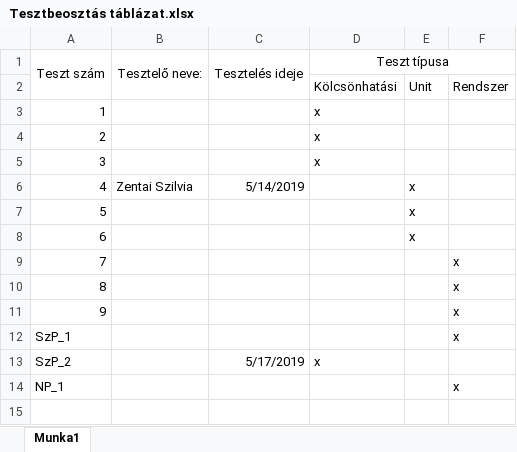
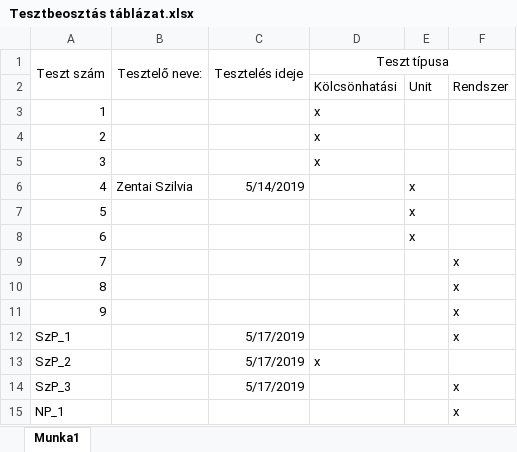
Before and after one commit to gitjuzer/Projlab2019lev, an Excel workbook: Tesztdokumentáció/Tesztbeosztás táblázat.xlsx, sheet Munka1, drawn as a sheet; values as stored, in another font and other column widths than the file's, no borders; removed rows and columns are numbered as before the commit, all else as after; the diff names each change by its address in the sheet, - before the commit and + after, or states it on an @@ line.

Commit message:
Tesztdokumentáció/Tesztbeosztás táblázat.xlsx

```diff
--- a/Tesztdokumentáció/Tesztbeosztás táblázat.xlsx (sheet Munka1)
+++ b/Tesztdokumentáció/Tesztbeosztás táblázat.xlsx (sheet Munka1)
+row 12: SzP_1 |  | 5/17/2019 |  |  | x
+row 14: SzP_3 |  | 5/17/2019 |  |  | x
@@ column A (Teszt szám) renumbered in row 15 @@
-row 14: NP_1 |  |  |  |  | x
```
